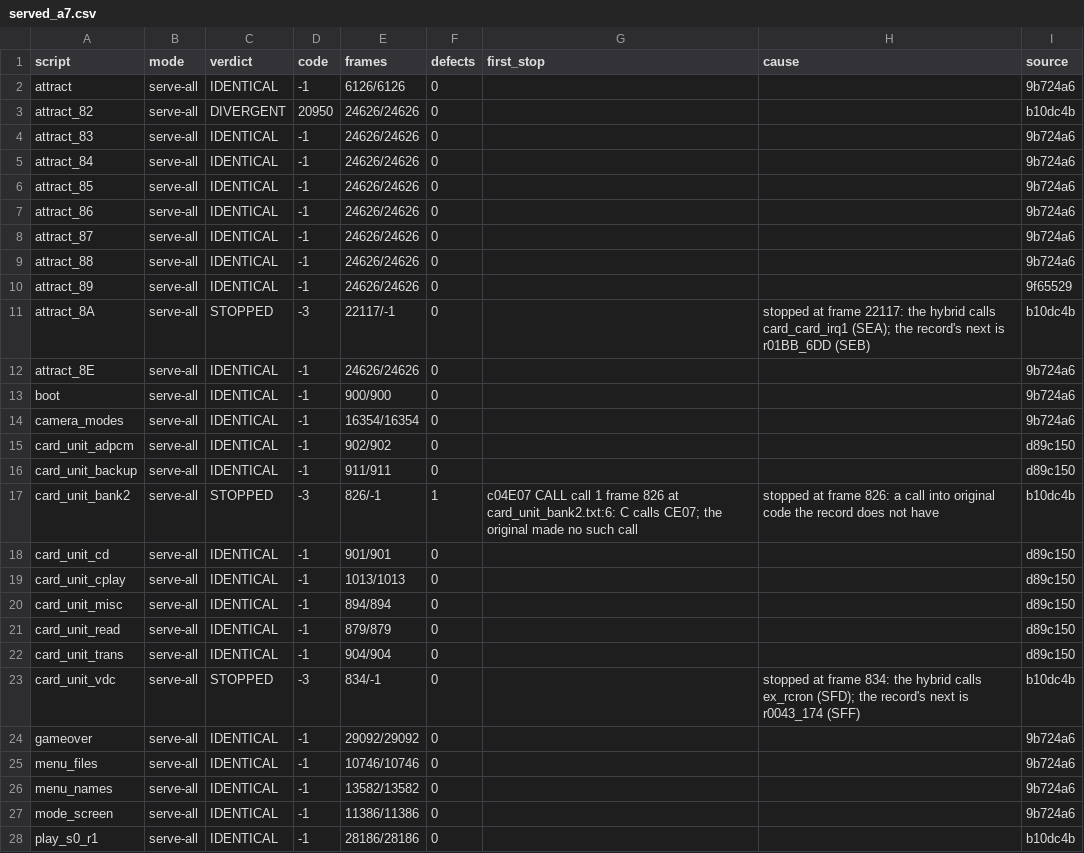
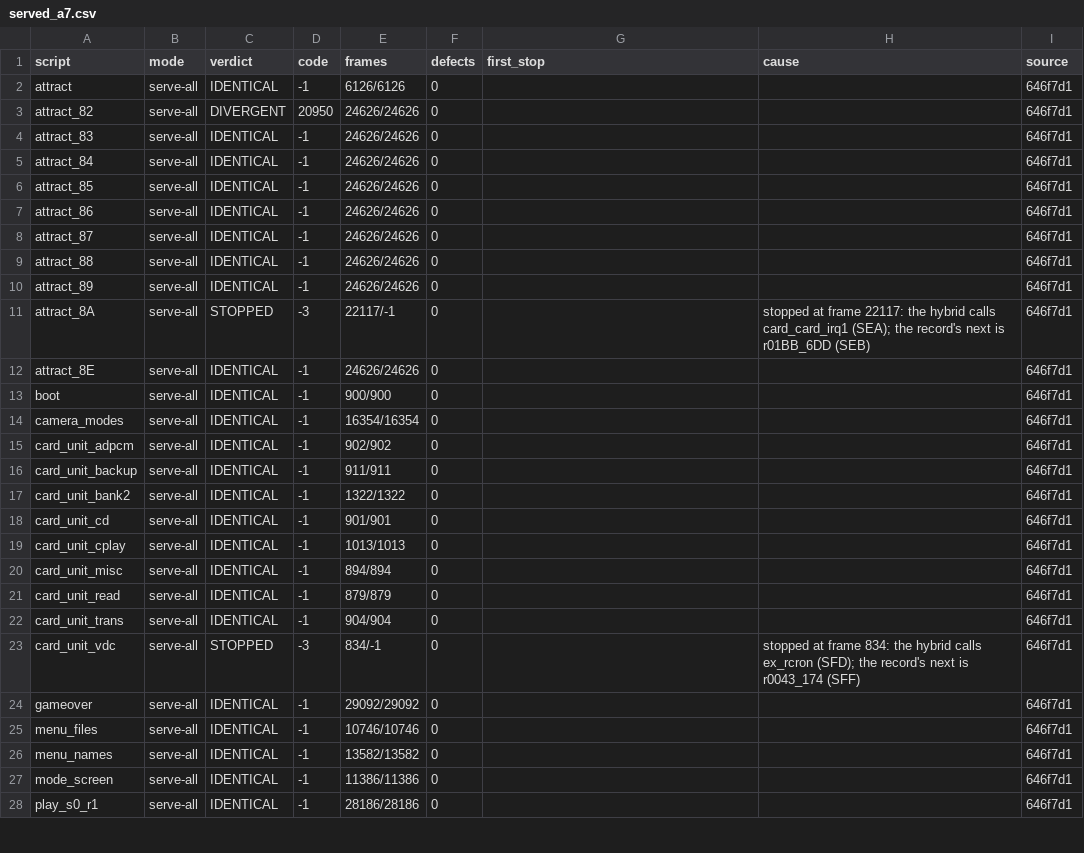
Before and after one commit to jeff-strutb/rondoofblood, a CSV file: config/rondo/runs/served_a7.csv, drawn as a sheet; only a part is shown; the diff covers the shown part only.

Commit message:
Every draft serving at 646f7d1, all 47 scripts: A5 2776 of 2906 drafts identical (game 2575, card 201); lockstep 39 of 47 identical; attract_82 differs at 20950, stage_09 and stage_10 at their last frame, attract_8A, stage_05, 0A and 0B stop at card_card_irq1, card_unit_vdc at 834

```diff
--- a/config/rondo/runs/served_a7.csv
+++ b/config/rondo/runs/served_a7.csv
@@ -1,28 +1,28 @@
 script,mode,verdict,code,frames,defects,first_stop,cause,source
-attract,serve-all,IDENTICAL,-1,6126/6126,0,,,9b724a6
-attract_82,serve-all,DIVERGENT,20950,24626/24626,0,,,b10dc4b
-attract_83,serve-all,IDENTICAL,-1,24626/24626,0,,,9b724a6
-attract_84,serve-all,IDENTICAL,-1,24626/24626,0,,,9b724a6
-attract_85,serve-all,IDENTICAL,-1,24626/24626,0,,,9b724a6
-attract_86,serve-all,IDENTICAL,-1,24626/24626,0,,,9b724a6
-attract_87,serve-all,IDENTICAL,-1,24626/24626,0,,,9b724a6
-attract_88,serve-all,IDENTICAL,-1,24626/24626,0,,,9b724a6
-attract_89,serve-all,IDENTICAL,-1,24626/24626,0,,,9f65529
-attract_8A,serve-all,STOPPED,-3,22117/-1,0,,stopped at frame 22117: the hybrid calls card_card_irq1 (SEA); the record's next is r01BB_6DD (SEB),b10dc4b
-attract_8E,serve-all,IDENTICAL,-1,24626/24626,0,,,9b724a6
-boot,serve-all,IDENTICAL,-1,900/900,0,,,9b724a6
-camera_modes,serve-all,IDENTICAL,-1,16354/16354,0,,,9b724a6
-card_unit_adpcm,serve-all,IDENTICAL,-1,902/902,0,,,d89c150
-card_unit_backup,serve-all,IDENTICAL,-1,911/911,0,,,d89c150
-card_unit_bank2,serve-all,STOPPED,-3,826/-1,1,c04E07 CALL call 1 frame 826 at card_unit_bank2.txt:6: C calls CE07; the original made no such call,stopped at frame 826: a call into original code the record does not have,b10dc4b
-card_unit_cd,serve-all,IDENTICAL,-1,901/901,0,,,d89c150
-card_unit_cplay,serve-all,IDENTICAL,-1,1013/1013,0,,,d89c150
-card_unit_misc,serve-all,IDENTICAL,-1,894/894,0,,,d89c150
-card_unit_read,serve-all,IDENTICAL,-1,879/879,0,,,d89c150
-card_unit_trans,serve-all,IDENTICAL,-1,904/904,0,,,d89c150
-card_unit_vdc,serve-all,STOPPED,-3,834/-1,0,,stopped at frame 834: the hybrid calls ex_rcron (SFD); the record's next is r0043_174 (SFF),b10dc4b
-gameover,serve-all,IDENTICAL,-1,29092/29092,0,,,9b724a6
-menu_files,serve-all,IDENTICAL,-1,10746/10746,0,,,9b724a6
-menu_names,serve-all,IDENTICAL,-1,13582/13582,0,,,9b724a6
-mode_screen,serve-all,IDENTICAL,-1,11386/11386,0,,,9b724a6
-play_s0_r1,serve-all,IDENTICAL,-1,28186/28186,0,,,b10dc4b
+attract,serve-all,IDENTICAL,-1,6126/6126,0,,,646f7d1
+attract_82,serve-all,DIVERGENT,20950,24626/24626,0,,,646f7d1
+attract_83,serve-all,IDENTICAL,-1,24626/24626,0,,,646f7d1
+attract_84,serve-all,IDENTICAL,-1,24626/24626,0,,,646f7d1
+attract_85,serve-all,IDENTICAL,-1,24626/24626,0,,,646f7d1
+attract_86,serve-all,IDENTICAL,-1,24626/24626,0,,,646f7d1
+attract_87,serve-all,IDENTICAL,-1,24626/24626,0,,,646f7d1
+attract_88,serve-all,IDENTICAL,-1,24626/24626,0,,,646f7d1
+attract_89,serve-all,IDENTICAL,-1,24626/24626,0,,,646f7d1
+attract_8A,serve-all,STOPPED,-3,22117/-1,0,,stopped at frame 22117: the hybrid calls card_card_irq1 (SEA); the record's next is r01BB_6DD (SEB),646f7d1
+attract_8E,serve-all,IDENTICAL,-1,24626/24626,0,,,646f7d1
+boot,serve-all,IDENTICAL,-1,900/900,0,,,646f7d1
+camera_modes,serve-all,IDENTICAL,-1,16354/16354,0,,,646f7d1
+card_unit_adpcm,serve-all,IDENTICAL,-1,902/902,0,,,646f7d1
+card_unit_backup,serve-all,IDENTICAL,-1,911/911,0,,,646f7d1
+card_unit_bank2,serve-all,IDENTICAL,-1,1322/1322,0,,,646f7d1
+card_unit_cd,serve-all,IDENTICAL,-1,901/901,0,,,646f7d1
+card_unit_cplay,serve-all,IDENTICAL,-1,1013/1013,0,,,646f7d1
+card_unit_misc,serve-all,IDENTICAL,-1,894/894,0,,,646f7d1
+card_unit_read,serve-all,IDENTICAL,-1,879/879,0,,,646f7d1
+card_unit_trans,serve-all,IDENTICAL,-1,904/904,0,,,646f7d1
+card_unit_vdc,serve-all,STOPPED,-3,834/-1,0,,stopped at frame 834: the hybrid calls ex_rcron (SFD); the record's next is r0043_174 (SFF),646f7d1
+gameover,serve-all,IDENTICAL,-1,29092/29092,0,,,646f7d1
+menu_files,serve-all,IDENTICAL,-1,10746/10746,0,,,646f7d1
+menu_names,serve-all,IDENTICAL,-1,13582/13582,0,,,646f7d1
+mode_screen,serve-all,IDENTICAL,-1,11386/11386,0,,,646f7d1
+play_s0_r1,serve-all,IDENTICAL,-1,28186/28186,0,,,646f7d1
```
Also changed, not shown: 20 edited cells elsewhere in this file, config/rondo/lockstep_defects.csv, 1 other file.
